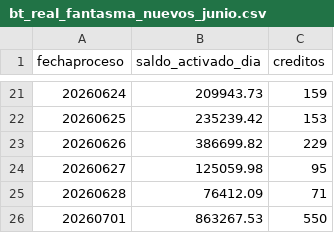
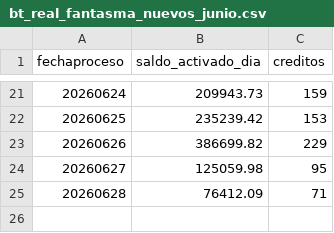
Before and after one commit to lgta/ihf-rebaje_diario, a CSV file: datos_backtest_junio/bt_real_fantasma_nuevos_junio.csv, drawn as a sheet; only a part is shown, gaps mark what is left out; the diff names each change by its address in the sheet, - before the commit and + after, or states it on an @@ line.

```diff
--- a/datos_backtest_junio/bt_real_fantasma_nuevos_junio.csv
+++ b/datos_backtest_junio/bt_real_fantasma_nuevos_junio.csv
-row 26: 20260701 | 863267.53 | 550
```
Also changed, not shown: datos_backtest_junio/bt_real_aseg_nuevos.csv, datos_backtest_junio/bt_real_aseg_stock.csv, 21 other files.
